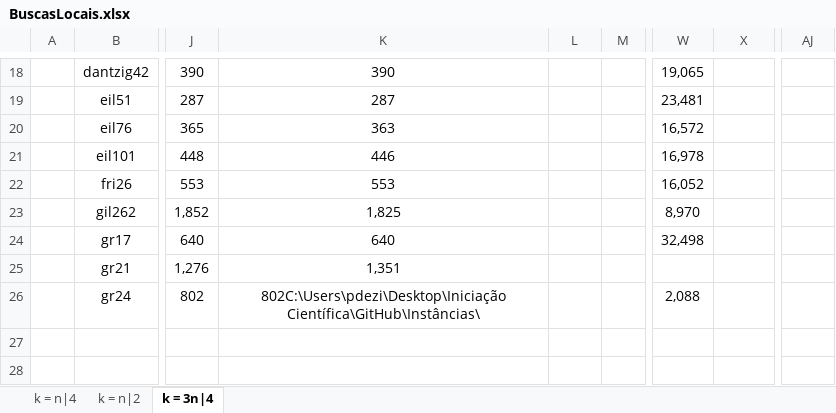
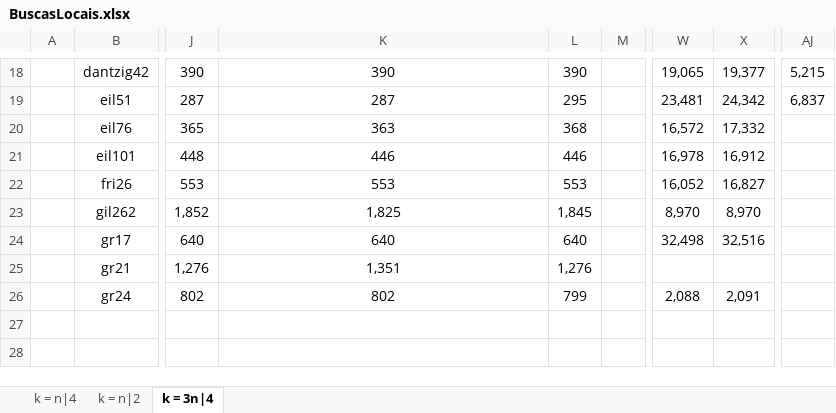
Before and after one commit to PauloDezingrini/Iniciacao-Cientifica, an Excel workbook: Comparaçoes/BuscasLocais.xlsx, sheet k = 3n|4, drawn as a sheet; only a part is shown, gaps mark what is left out; values as stored, in another font and other column widths than the file's, no borders; the diff covers the shown part only; the diff names each change by its address in the sheet, - before the commit and + after, or states it on an @@ line.

```diff
--- a/Comparaçoes/BuscasLocais.xlsx (sheet k = 3n|4)
+++ b/Comparaçoes/BuscasLocais.xlsx (sheet k = 3n|4)
-L18: (empty)
+L18: 390
-X18: (empty)
+X18: 19,377
-AJ18: (empty)
+AJ18: 5,215
-L19: (empty)
+L19: 295
-X19: (empty)
+X19: 24,342
-AJ19: (empty)
+AJ19: 6,837
-L20: (empty)
+L20: 368
-X20: (empty)
+X20: 17,332
-L21: (empty)
+L21: 446
-X21: (empty)
+X21: 16,912
-L22: (empty)
+L22: 553
-X22: (empty)
+X22: 16,827
-L23: (empty)
+L23: 1,845
-X23: (empty)
+X23: 8,970
-L24: (empty)
+L24: 640
-X24: (empty)
+X24: 32,516
-L25: (empty)
+L25: 1,276
-K26: 802C:\Users\pdezi\Desktop\Iniciação Científica\GitHub\Instâncias\
+K26: 802
-L26: (empty)
+L26: 799
-X26: (empty)
+X26: 2,091
```
Also changed, not shown: 32 edited cells elsewhere in this sheet, 1 other file.
